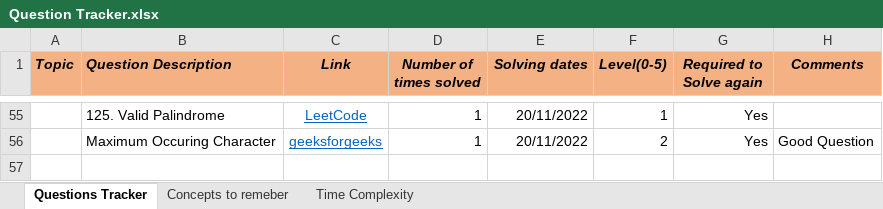
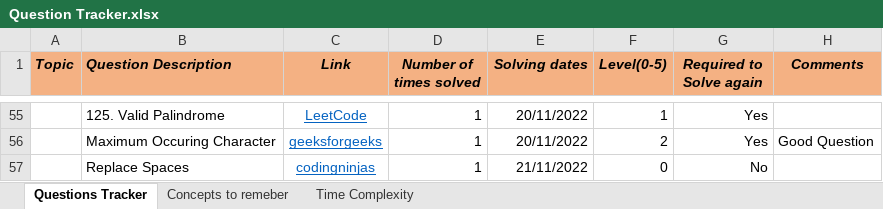
Before and after one commit to Vaibhav2998/competitive-programming, an Excel workbook: All Questions/Question Tracker.xlsx, sheet Questions Tracker, drawn as a sheet; only a part is shown, gaps mark what is left out; values as stored, in another font and other column widths than the file's, no borders; the diff names each change by its address in the sheet, - before the commit and + after, or states it on an @@ line.

```diff
--- a/All Questions/Question Tracker.xlsx (sheet Questions Tracker)
+++ b/All Questions/Question Tracker.xlsx (sheet Questions Tracker)
+row 57:  | Replace Spaces | codingninjas | 1 | 21/11/2022 | 0 | No
```
Also changed, not shown: 2 other files.
